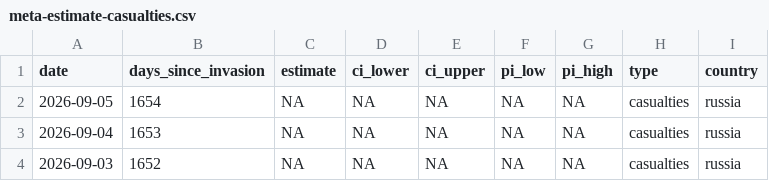
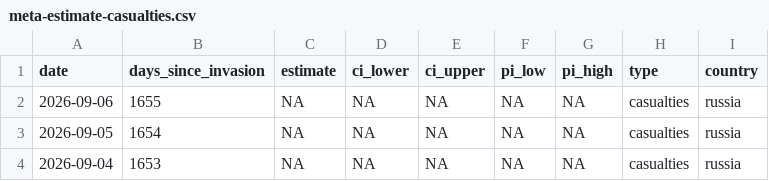
Before and after one commit to TheEconomist/the-economist-ukraine-war-dead-and-wounded-estimates, a CSV file: output-data/tracker/meta-estimate-casualties.csv, drawn as a sheet; only a part is shown; the shorter side is filled out with more unchanged rows.

Commit message:
Update deaths-and-casualties data & run meta-estimate.R

```diff
--- a/output-data/tracker/meta-estimate-casualties.csv
+++ b/output-data/tracker/meta-estimate-casualties.csv
@@ -1,2 +1,3 @@
 date,days_since_invasion,estimate,ci_lower,ci_upper,pi_low,pi_high,type,country
+2026-09-06,1655,NA,NA,NA,NA,NA,casualties,russia
 2026-09-05,1654,NA,NA,NA,NA,NA,casualties,russia
```
Also changed, not shown: output-data/tracker/meta-estimate-deaths.csv, 1 other file.
